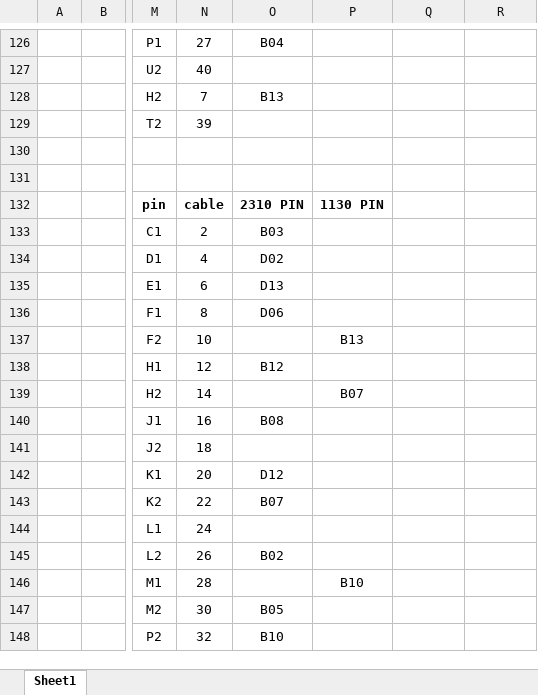
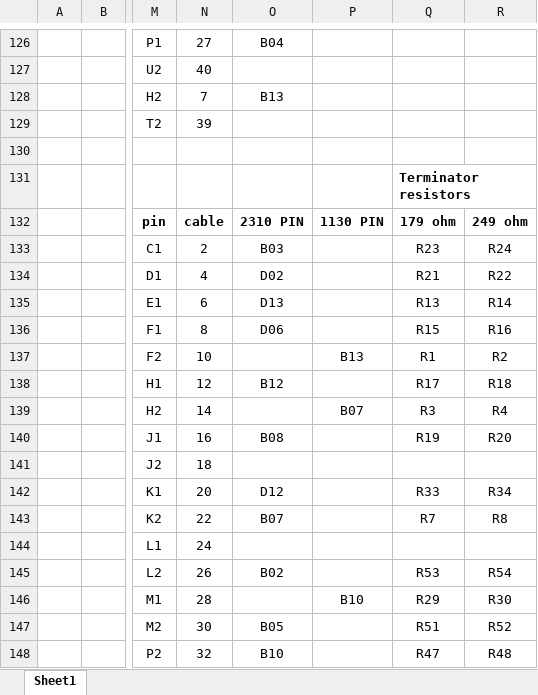
Before and after one commit to cclaunch/Virtual2315, an Excel workbook: 2310Signal.xlsx, sheet Sheet1, drawn as a sheet; only a part is shown, gaps mark what is left out; values as stored, in another font and other column widths than the file's, no borders; the diff covers the shown part only; the diff names each change by its address in the sheet, - before the commit and + after, or states it on an @@ line.

Commit message:
Improved build instructions
Described modification to  A1 Terminator board.

More complete description of wiring up the system.

```diff
--- a/2310Signal.xlsx (sheet Sheet1)
+++ b/2310Signal.xlsx (sheet Sheet1)
-Q131: (empty)
+Q131: Terminator resistors
-Q132: (empty)
+Q132: 179 ohm
-R132: (empty)
+R132: 249 ohm
-Q133: (empty)
+Q133: R23
-R133: (empty)
+R133: R24
-Q134: (empty)
+Q134: R21
-R134: (empty)
+R134: R22
-Q135: (empty)
+Q135: R13
-R135: (empty)
+R135: R14
-Q136: (empty)
+Q136: R15
-R136: (empty)
+R136: R16
-Q137: (empty)
+Q137: R1
-R137: (empty)
+R137: R2
-Q138: (empty)
+Q138: R17
-R138: (empty)
+R138: R18
-Q139: (empty)
+Q139: R3
-R139: (empty)
+R139: R4
-Q140: (empty)
+Q140: R19
-R140: (empty)
+R140: R20
-Q142: (empty)
+Q142: R33
-R142: (empty)
+R142: R34
-Q143: (empty)
+Q143: R7
-R143: (empty)
+R143: R8
-Q145: (empty)
+Q145: R53
-R145: (empty)
+R145: R54
-Q146: (empty)
+Q146: R29
-R146: (empty)
+R146: R30
-Q147: (empty)
+Q147: R51
-R147: (empty)
+R147: R52
-Q148: (empty)
+Q148: R47
-R148: (empty)
+R148: R48
```
Also changed, not shown: 40 edited cells elsewhere in this sheet, 1 other file.
